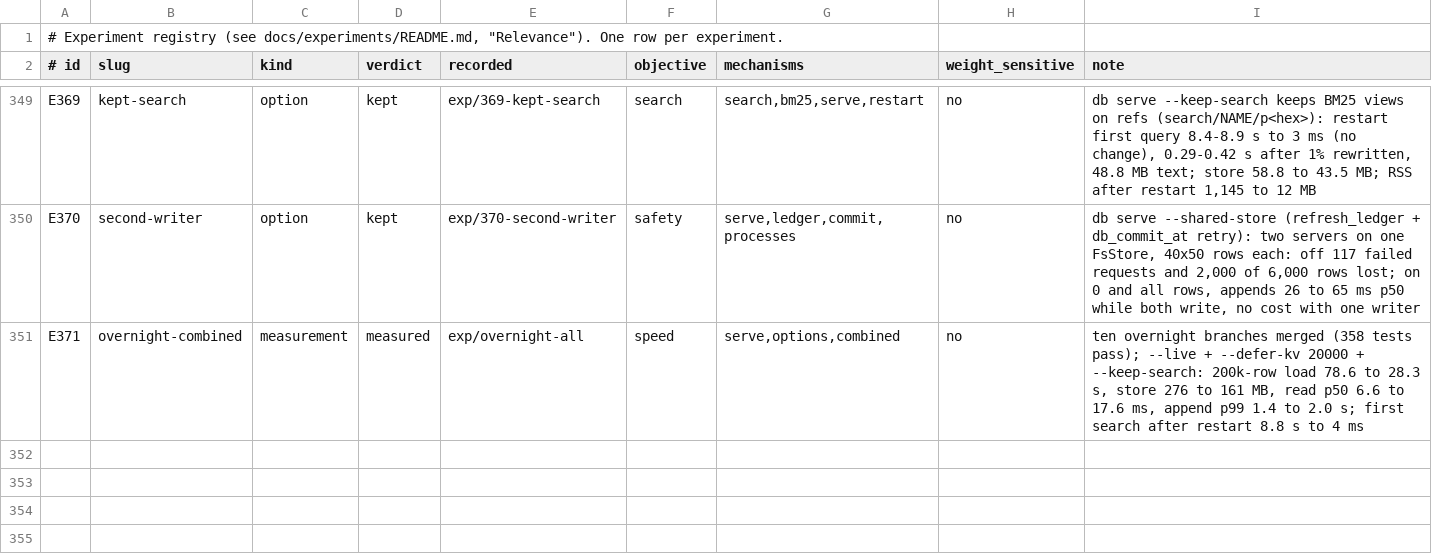
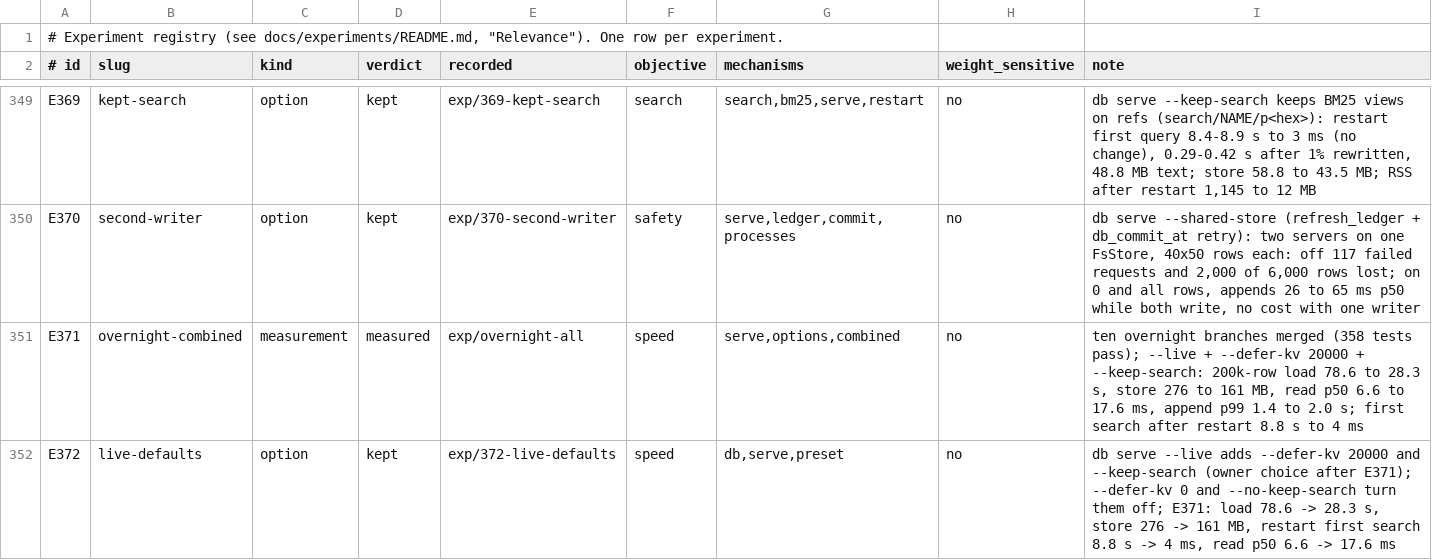
Before and after one commit to han-so1omon/ikam, a TSV file: docs/experiments/registry.tsv, drawn as a sheet; only a part is shown, gaps mark what is left out.

```diff
--- a/docs/experiments/registry.tsv
+++ b/docs/experiments/registry.tsv
@@ -351 +351,2 @@ E370	second-writer	option	kept	exp/370-second-writer	safety	serve,ledger,commit,
 E371	overnight-combined	measurement	measured	exp/overnight-all	speed	serve,options,combined	no	ten overnight branches merged (358 tests pass); --live + --defer-kv 20000 + --keep-search: 200k-row load 78.6 to 28.3 s, store 276 to 161 MB, read p50 6.6 to 17.6 ms, append p99 1.4 to 2.0 s; first search after restart 8.8 s to 4 ms
+E372	live-defaults	option	kept	exp/372-live-defaults	speed	db,serve,preset	no	db serve --live adds --defer-kv 20000 and --keep-search (owner choice after E371); --defer-kv 0 and --no-keep-search turn them off; E371: load 78.6 -> 28.3 s, store 276 -> 161 MB, restart first search 8.8 s -> 4 ms, read p50 6.6 -> 17.6 ms
```
Also changed, not shown: 3 other files.
